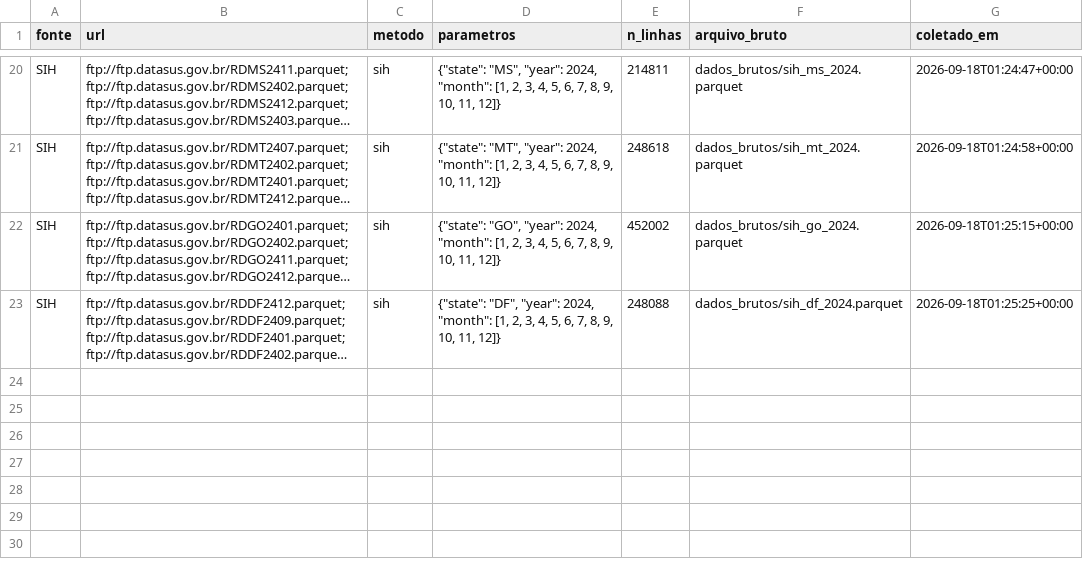
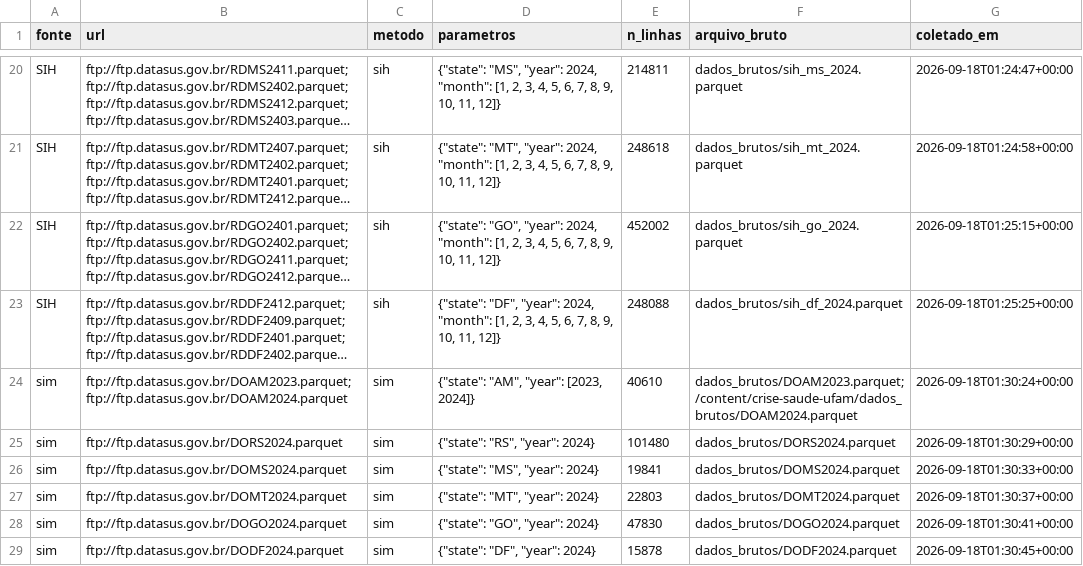
Before and after one commit to victorbaraunaAcad/crise-saude-ufam, a CSV file: proveniencia.csv, drawn as a sheet; only a part is shown, gaps mark what is left out; long unchanged cells end in …; the diff names each change by its address in the sheet, - before the commit and + after, or states it on an @@ line.

Commit message:
Fonte 1: SIM (Sistema de Informações de Mortalidade)

```diff
--- a/proveniencia.csv
+++ b/proveniencia.csv
+row 24: sim | ftp://ftp.datasus.gov.br/DOAM2023.parquet; ftp://ftp.datasus.gov.br/DOAM2024.parquet | sim | {"state": "AM", "year": [2023, 2024]} | 40610 | dados_brutos/DOAM2023.parquet; /content/crise-saude-ufam/dados_brutos/DOAM2024.parquet | 2026-09-18T01:30:24+00:00
+row 25: sim | ftp://ftp.datasus.gov.br/DORS2024.parquet | sim | {"state": "RS", "year": 2024} | 101480 | dados_brutos/DORS2024.parquet | 2026-09-18T01:30:29+00:00
+row 26: sim | ftp://ftp.datasus.gov.br/DOMS2024.parquet | sim | {"state": "MS", "year": 2024} | 19841 | dados_brutos/DOMS2024.parquet | 2026-09-18T01:30:33+00:00
+row 27: sim | ftp://ftp.datasus.gov.br/DOMT2024.parquet | sim | {"state": "MT", "year": 2024} | 22803 | dados_brutos/DOMT2024.parquet | 2026-09-18T01:30:37+00:00
+row 28: sim | ftp://ftp.datasus.gov.br/DOGO2024.parquet | sim | {"state": "GO", "year": 2024} | 47830 | dados_brutos/DOGO2024.parquet | 2026-09-18T01:30:41+00:00
+row 29: sim | ftp://ftp.datasus.gov.br/DODF2024.parquet | sim | {"state": "DF", "year": 2024} | 15878 | dados_brutos/DODF2024.parquet | 2026-09-18T01:30:45+00:00
```
